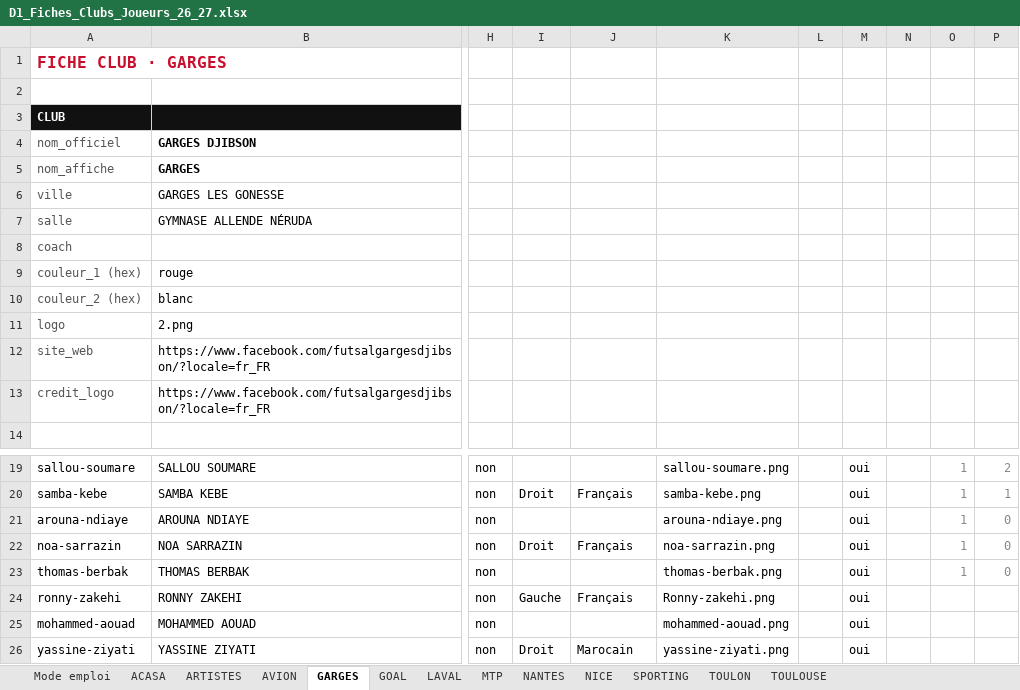
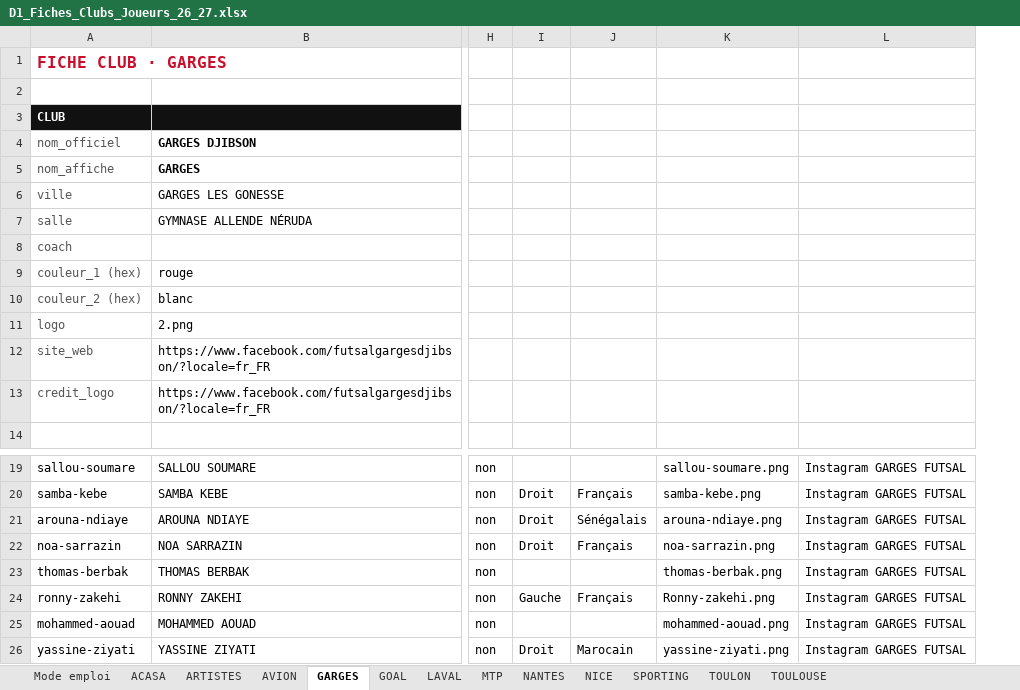
Before and after one commit to victorgeoffroy01-prog/d1-futsal-2026, an Excel workbook: D1_Fiches_Clubs_Joueurs_26_27.xlsx, sheet GARGES, drawn as a sheet; only a part is shown, gaps mark what is left out; values as stored, in another font and other column widths than the file's, no borders; removed rows and columns are numbered as before the commit, all else as after; the diff names each change by its address in the sheet, - before the commit and + after, or states it on an @@ line.

```diff
--- a/D1_Fiches_Clubs_Joueurs_26_27.xlsx (sheet GARGES)
+++ b/D1_Fiches_Clubs_Joueurs_26_27.xlsx (sheet GARGES)
-column L, empty
-column M, rows 19-26: all oui
-column N, empty
-column O, rows 19-23: all 1
-column P, rows 19-23: 2 | 1 | 0 | 0 | 0
+column L, rows 19-26: all Instagram GARGES FUTSAL
-I21: (empty)
+I21: Droit
-J21: (empty)
+J21: Sénégalais
```
Also changed, not shown: sheet TOULOUSE, sheet TOULON, sheet NICE, sheet NANTES, sheet MTP, sheet LAVAL.
